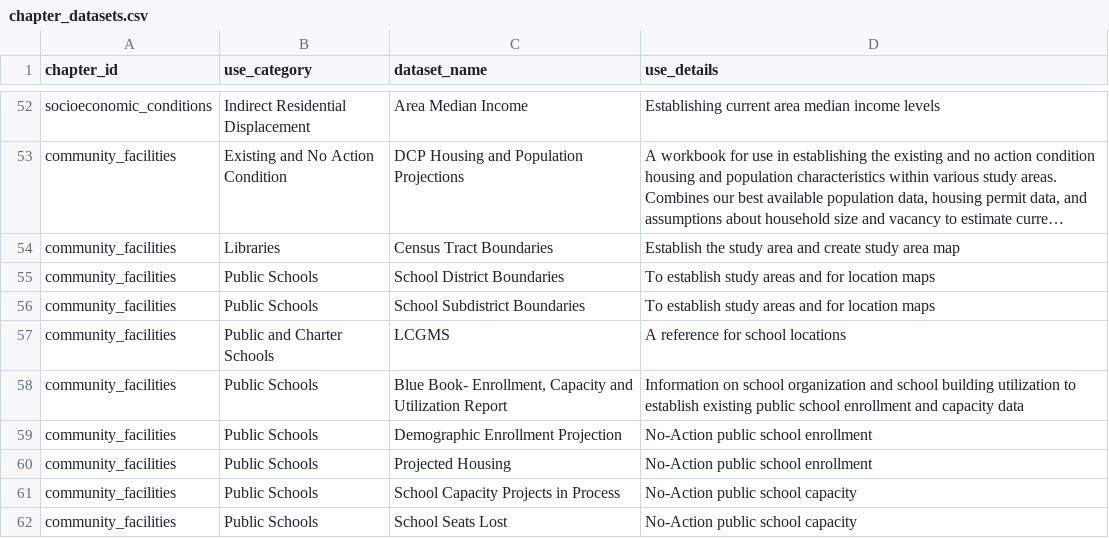
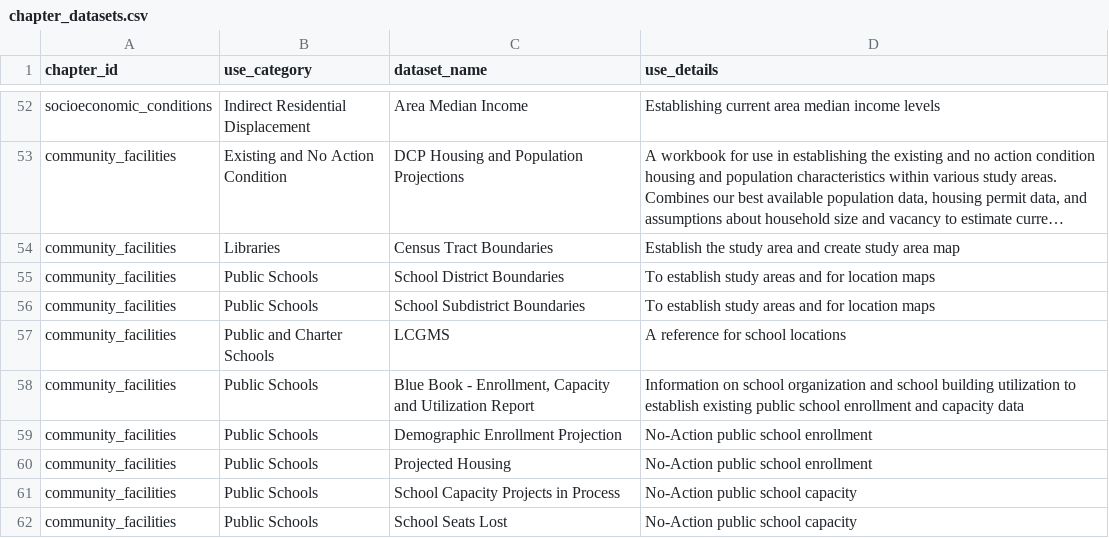
Before and after one commit to NYCPlanning/data-engineering, a CSV file: products/ceqr/seeds/chapter_datasets.csv, drawn as a sheet; only a part is shown, gaps mark what is left out; long unchanged cells end in ….

```diff
--- a/products/ceqr/seeds/chapter_datasets.csv
+++ b/products/ceqr/seeds/chapter_datasets.csv
@@ -57,3 +57,3 @@ community_facilities,Public Schools,School Subdistrict Boundaries,To establish s
 community_facilities,Public and Charter Schools,LCGMS,A reference for school locations
-community_facilities,Public Schools,"Blue Book- Enrollment, Capacity and Utilization Report",Information on school organization and school building utilization to establish existing public school enrollment and capacity data
+community_facilities,Public Schools,"Blue Book - Enrollment, Capacity and Utilization Report",Information on school organization and school building utilization to establish existing public school enrollment and capacity data
 community_facilities,Public Schools,Demographic Enrollment Projection,No-Action public school enrollment
```
Also changed, not shown: products/ceqr/seeds/datasets.csv.
